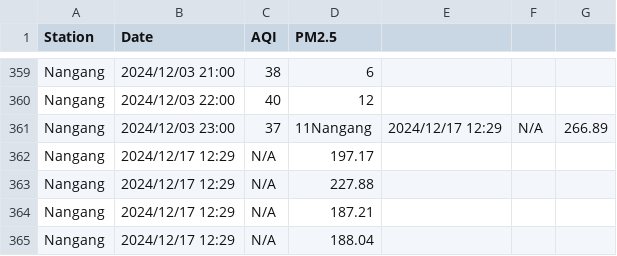
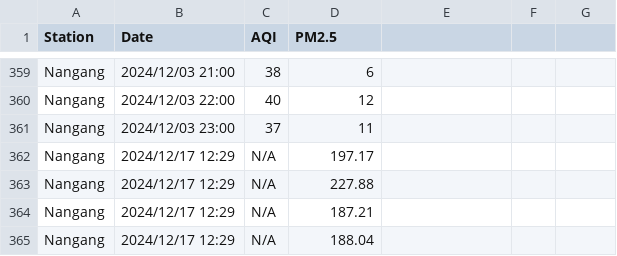
Before and after one commit to pianoholic0120/IoT, a CSV file: Computer/air_quality/Nangang.csv, drawn as a sheet; only a part is shown, gaps mark what is left out.

```diff
--- a/Computer/air_quality/Nangang.csv
+++ b/Computer/air_quality/Nangang.csv
@@ -360,3 +360,3 @@ Nangang,2024/12/03 21:00,38,6
 Nangang,2024/12/03 22:00,40,12
-Nangang,2024/12/03 23:00,37,11Nangang,2024/12/17 12:29,N/A,266.89
+Nangang,2024/12/03 23:00,37,11
 Nangang,2024/12/17 12:29,N/A,197.17
```
Also changed, not shown: 9 other files.
